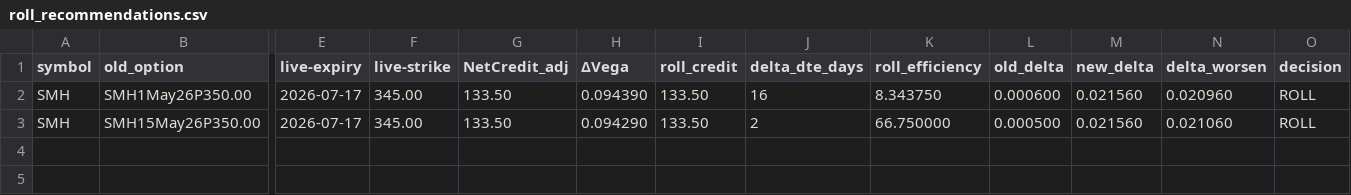
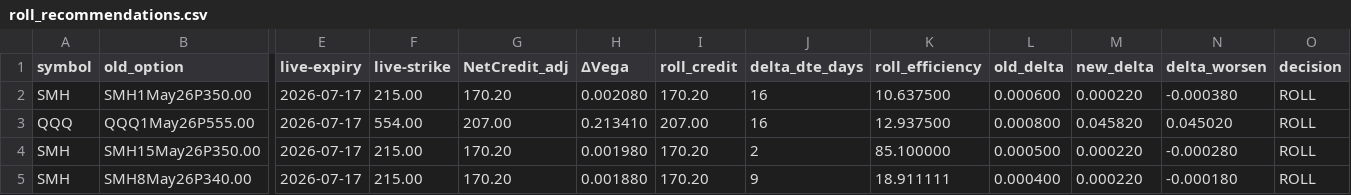
Before and after one commit to mingchen112001-crypto/csv-dashboard, a CSV file: data/roll_recommendations.csv, drawn as a sheet; only a part is shown, gaps mark what is left out; addresses are those after the commit; rows hold the shown columns only; the diff names each change by its address in the sheet, - before the commit and + after, or states it on an @@ line.

```diff
--- a/data/roll_recommendations.csv
+++ b/data/roll_recommendations.csv
-F2 (live-strike): 345.00
+F2 (live-strike): 215.00
-G2 (NetCredit_adj): 133.50
+G2 (NetCredit_adj): 170.20
-H2 (ΔVega): 0.094390
+H2 (ΔVega): 0.002080
-I2 (roll_credit): 133.50
+I2 (roll_credit): 170.20
-K2 (roll_efficiency): 8.343750
+K2 (roll_efficiency): 10.637500
-M2 (new_delta): 0.021560
+M2 (new_delta): 0.000220
-N2 (delta_worsen): 0.020960
+N2 (delta_worsen): -0.000380
+row 3: QQQ | QQQ1May26P555.00 | 2026-07-17 | 554.00 | 207.00 | 0.213410 | 207.00 | 16 | 12.937500 | 0.000800 | 0.045820 | 0.045020 | ROLL
-F4 (live-strike): 345.00
+F4 (live-strike): 215.00
-G4 (NetCredit_adj): 133.50
+G4 (NetCredit_adj): 170.20
-H4 (ΔVega): 0.094290
+H4 (ΔVega): 0.001980
-I4 (roll_credit): 133.50
+I4 (roll_credit): 170.20
-K4 (roll_efficiency): 66.750000
+K4 (roll_efficiency): 85.100000
-M4 (new_delta): 0.021560
+M4 (new_delta): 0.000220
-N4 (delta_worsen): 0.021060
+N4 (delta_worsen): -0.000280
+row 5: SMH | SMH8May26P340.00 | 2026-07-17 | 215.00 | 170.20 | 0.001880 | 170.20 | 9 | 18.911111 | 0.000400 | 0.000220 | -0.000180 | ROLL
```
Also changed, not shown: data/final_candidates.csv.
